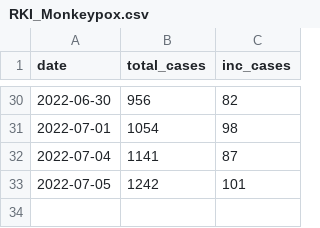
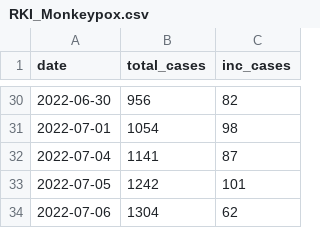
Before and after one commit to corneliusroemer/RKI_Monkeypox, a CSV file: data/RKI_Monkeypox.csv, drawn as a sheet; only a part is shown, gaps mark what is left out; the diff names each change by its address in the sheet, - before the commit and + after, or states it on an @@ line.

```diff
--- a/data/RKI_Monkeypox.csv
+++ b/data/RKI_Monkeypox.csv
+row 34: 2022-07-06 | 1304 | 62
```
Also changed, not shown: 4 other files.
